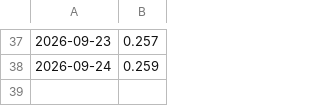
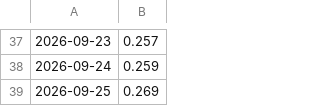
Before and after one commit to ian-sanghyuk-han/batavia-project-wtl, a CSV file: site/data/history/conv.csv, drawn as a sheet; only a part is shown, gaps mark what is left out.

```diff
--- a/site/data/history/conv.csv
+++ b/site/data/history/conv.csv
@@ -38 +38,2 @@
 2026-09-24,0.259
+2026-09-25,0.269
```
Also changed, not shown: 6 other files.
